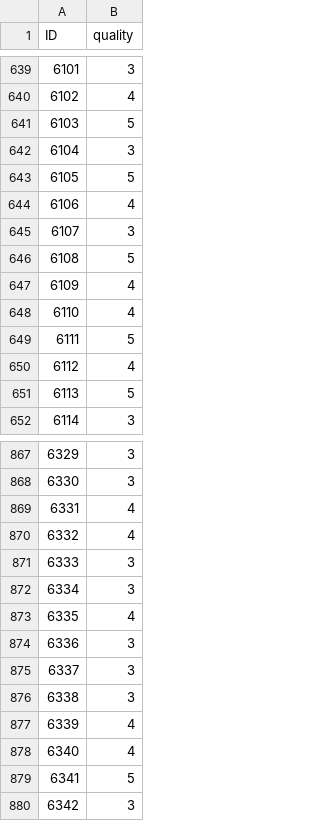
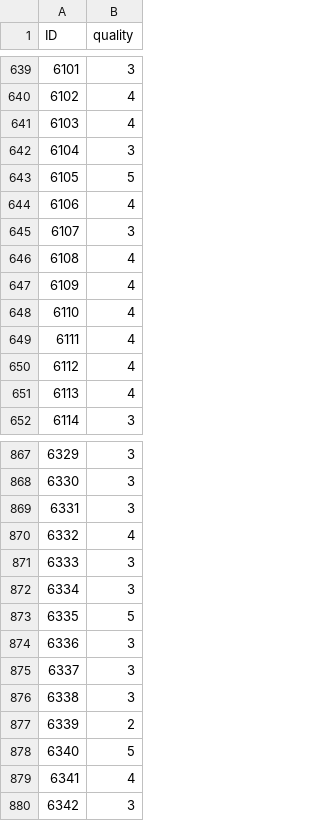
Before and after one commit to mikkezavala/dds-zavala-mai-final, a CSV file: Wine_Test_Predictions.csv, drawn as a sheet; only a part is shown, gaps mark what is left out; the diff covers the shown part only.

```diff
--- a/Wine_Test_Predictions.csv
+++ b/Wine_Test_Predictions.csv
@@ -640,3 +640,3 @@
 6102,4
-6103,5
+6103,4
 6104,3
@@ -645,8 +645,8 @@
 6107,3
-6108,5
+6108,4
 6109,4
 6110,4
-6111,5
+6111,4
 6112,4
-6113,5
+6113,4
 6114,3
@@ -868,3 +868,3 @@
 6330,3
-6331,4
+6331,3
 6332,4
@@ -872,3 +872,3 @@
 6334,3
-6335,4
+6335,5
 6336,3
@@ -876,5 +876,5 @@
 6338,3
-6339,4
-6340,4
-6341,5
+6339,2
+6340,5
+6341,4
 6342,3
```
Also changed, not shown: 73 edited cells elsewhere in this file, 2 other files.
